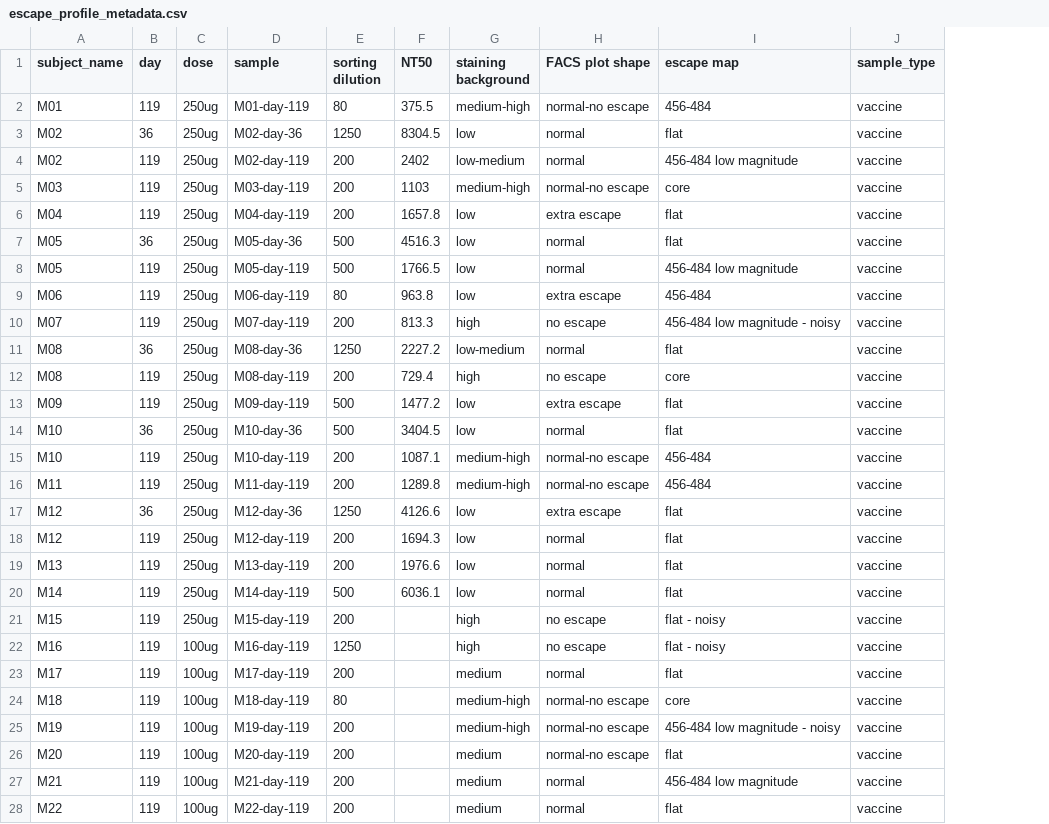
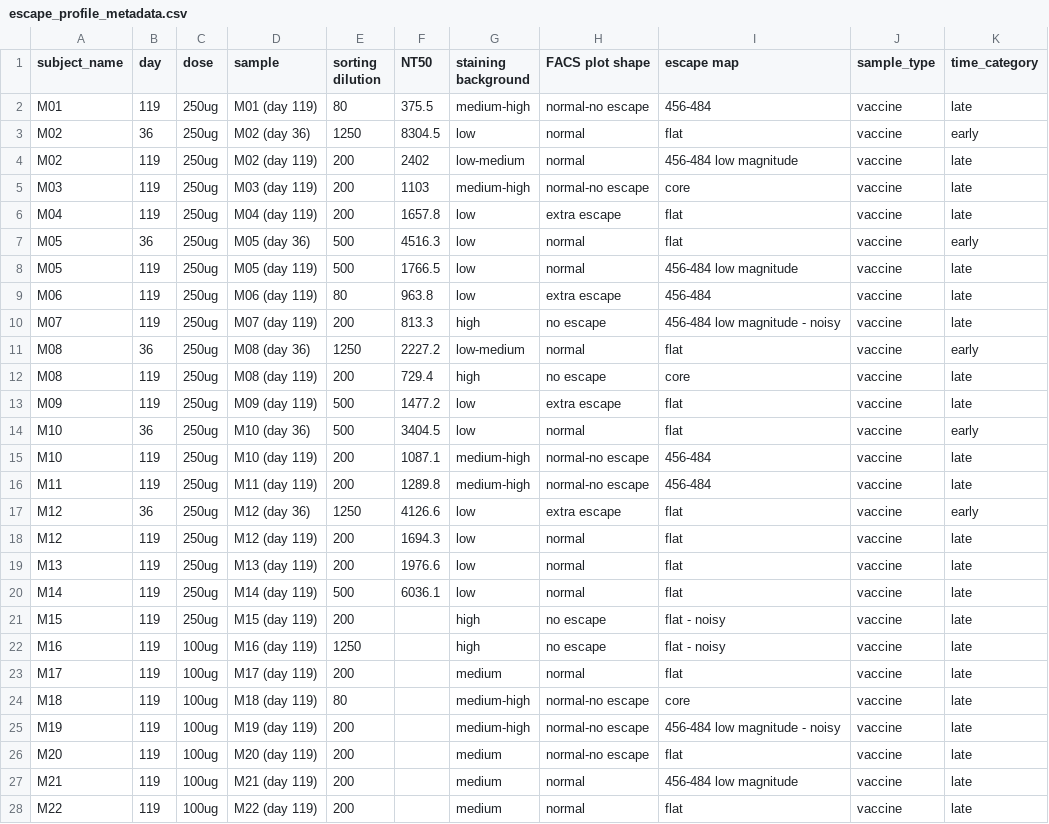
Before and after one commit to jbloomlab/SARS-CoV-2-RBD_MAP_Moderna, a CSV file: experimental_data/data/escape_profile_metadata.csv, drawn as a sheet; only a part is shown; the diff covers the shown part only; the diff names each change by its address in the sheet, - before the commit and + after, or states it on an @@ line.

```diff
--- a/experimental_data/data/escape_profile_metadata.csv
+++ b/experimental_data/data/escape_profile_metadata.csv
+column K (time_category), rows 2-28: late | early | late | late | late | early | late | late | late | early | late | late | early | late | late | early | late | late | late | late | late | late | late | late | late | late | late
-D2 (sample): M01-day-119
+D2 (sample): M01 (day 119)
-D3 (sample): M02-day-36
+D3 (sample): M02 (day 36)
-D4 (sample): M02-day-119
+D4 (sample): M02 (day 119)
-D5 (sample): M03-day-119
+D5 (sample): M03 (day 119)
-D6 (sample): M04-day-119
+D6 (sample): M04 (day 119)
-D7 (sample): M05-day-36
+D7 (sample): M05 (day 36)
-D8 (sample): M05-day-119
+D8 (sample): M05 (day 119)
-D9 (sample): M06-day-119
+D9 (sample): M06 (day 119)
-D10 (sample): M07-day-119
+D10 (sample): M07 (day 119)
-D11 (sample): M08-day-36
+D11 (sample): M08 (day 36)
-D12 (sample): M08-day-119
+D12 (sample): M08 (day 119)
-D13 (sample): M09-day-119
+D13 (sample): M09 (day 119)
-D14 (sample): M10-day-36
+D14 (sample): M10 (day 36)
-D15 (sample): M10-day-119
+D15 (sample): M10 (day 119)
-D16 (sample): M11-day-119
+D16 (sample): M11 (day 119)
-D17 (sample): M12-day-36
+D17 (sample): M12 (day 36)
-D18 (sample): M12-day-119
+D18 (sample): M12 (day 119)
-D19 (sample): M13-day-119
+D19 (sample): M13 (day 119)
-D20 (sample): M14-day-119
+D20 (sample): M14 (day 119)
-D21 (sample): M15-day-119
+D21 (sample): M15 (day 119)
-D22 (sample): M16-day-119
+D22 (sample): M16 (day 119)
-D23 (sample): M17-day-119
+D23 (sample): M17 (day 119)
-D24 (sample): M18-day-119
+D24 (sample): M18 (day 119)
-D25 (sample): M19-day-119
+D25 (sample): M19 (day 119)
-D26 (sample): M20-day-119
+D26 (sample): M20 (day 119)
-D27 (sample): M21-day-119
+D27 (sample): M21 (day 119)
-D28 (sample): M22-day-119
+D28 (sample): M22 (day 119)
```
Also changed, not shown: 1 added row and 1 edited cell elsewhere in this file, 19 other files.
